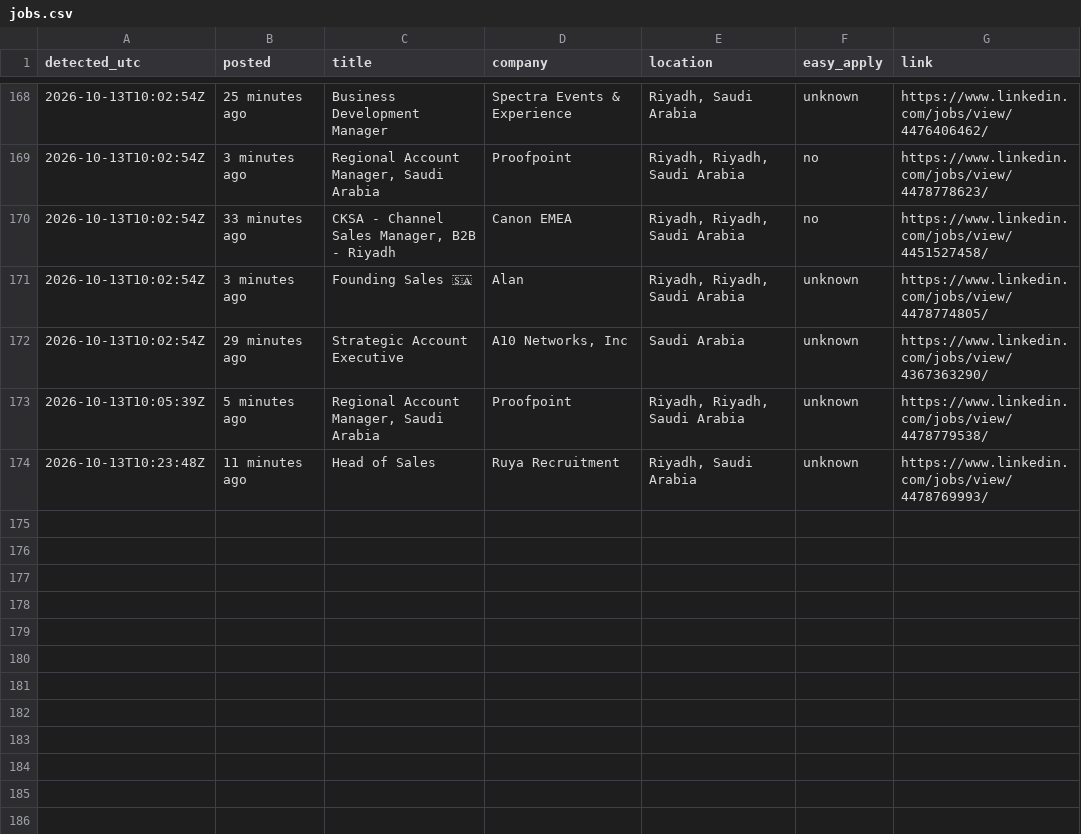
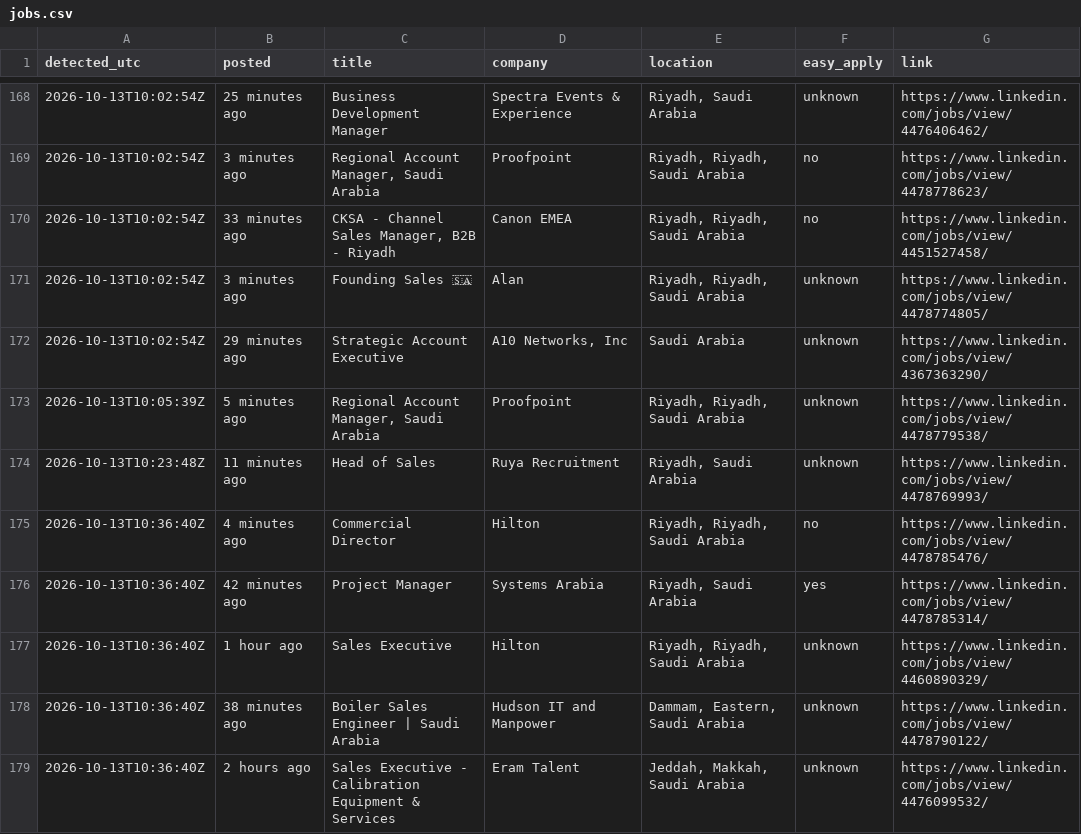
Before and after one commit to Refaatahmed47/linkedin-job-alert, a CSV file: jobs.csv, drawn as a sheet; only a part is shown, gaps mark what is left out; the diff names each change by its address in the sheet, - before the commit and + after, or states it on an @@ line.

```diff
--- a/jobs.csv
+++ b/jobs.csv
+row 175: 2026-10-13T10:36:40Z | 4 minutes ago | Commercial Director | Hilton | Riyadh, Riyadh, Saudi Arabia | no | https://www.linkedin.com/jobs/view/4478785476/
+row 176: 2026-10-13T10:36:40Z | 42 minutes ago | Project Manager | Systems Arabia | Riyadh, Saudi Arabia | yes | https://www.linkedin.com/jobs/view/4478785314/
+row 177: 2026-10-13T10:36:40Z | 1 hour ago | Sales Executive | Hilton | Riyadh, Riyadh, Saudi Arabia | unknown | https://www.linkedin.com/jobs/view/4460890329/
+row 178: 2026-10-13T10:36:40Z | 38 minutes ago | Boiler Sales Engineer | Saudi Arabia | Hudson IT and Manpower | Dammam, Eastern, Saudi Arabia | unknown | https://www.linkedin.com/jobs/view/4478790122/
+row 179: 2026-10-13T10:36:40Z | 2 hours ago | Sales Executive - Calibration Equipment & Services | Eram Talent | Jeddah, Makkah, Saudi Arabia | unknown | https://www.linkedin.com/jobs/view/4476099532/
```
Also changed, not shown: 2 other files.
